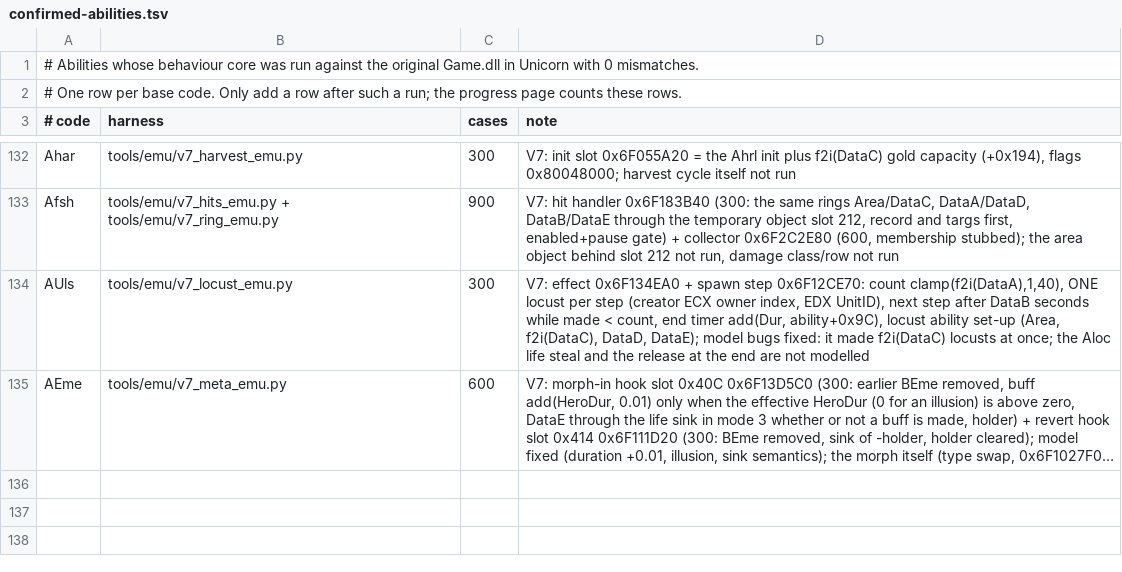
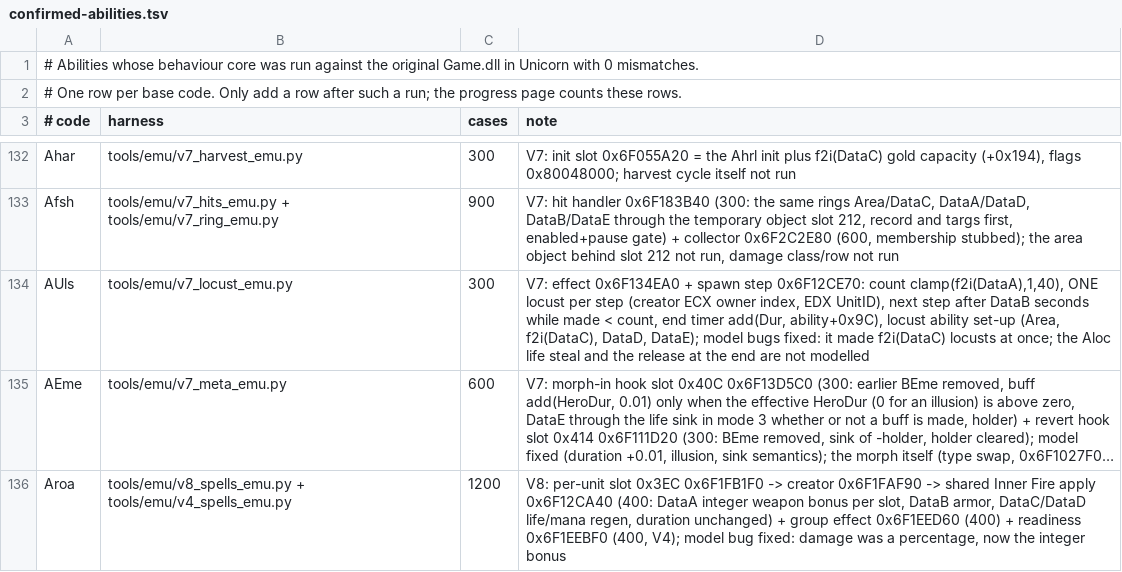
Before and after one commit to maybewewill/projectx, a TSV file: docs/spec/confirmed-abilities.tsv, drawn as a sheet; only a part is shown, gaps mark what is left out; long unchanged cells end in …; the diff names each change by its address in the sheet, - before the commit and + after, or states it on an @@ line.

```diff
--- a/docs/spec/confirmed-abilities.tsv
+++ b/docs/spec/confirmed-abilities.tsv
+row 136: Aroa | tools/emu/v8_spells_emu.py + tools/emu/v4_spells_emu.py | 1200 | V8: per-unit slot 0x3EC 0x6F1FB1F0 -> creator 0x6F1FAF90 -> shared Inner Fire apply 0x6F12CA40 (400: DataA integer weapon bonus per slot, DataB armor, DataC/DataD life/mana regen, duration unchanged) + group effect 0x6F1EED60 (400) + readiness 0x6F1EEBF0 (400, V4); model bug fixed: damage was a percentage, now the integer bonus
```
Also changed, not shown: 4 other files.
